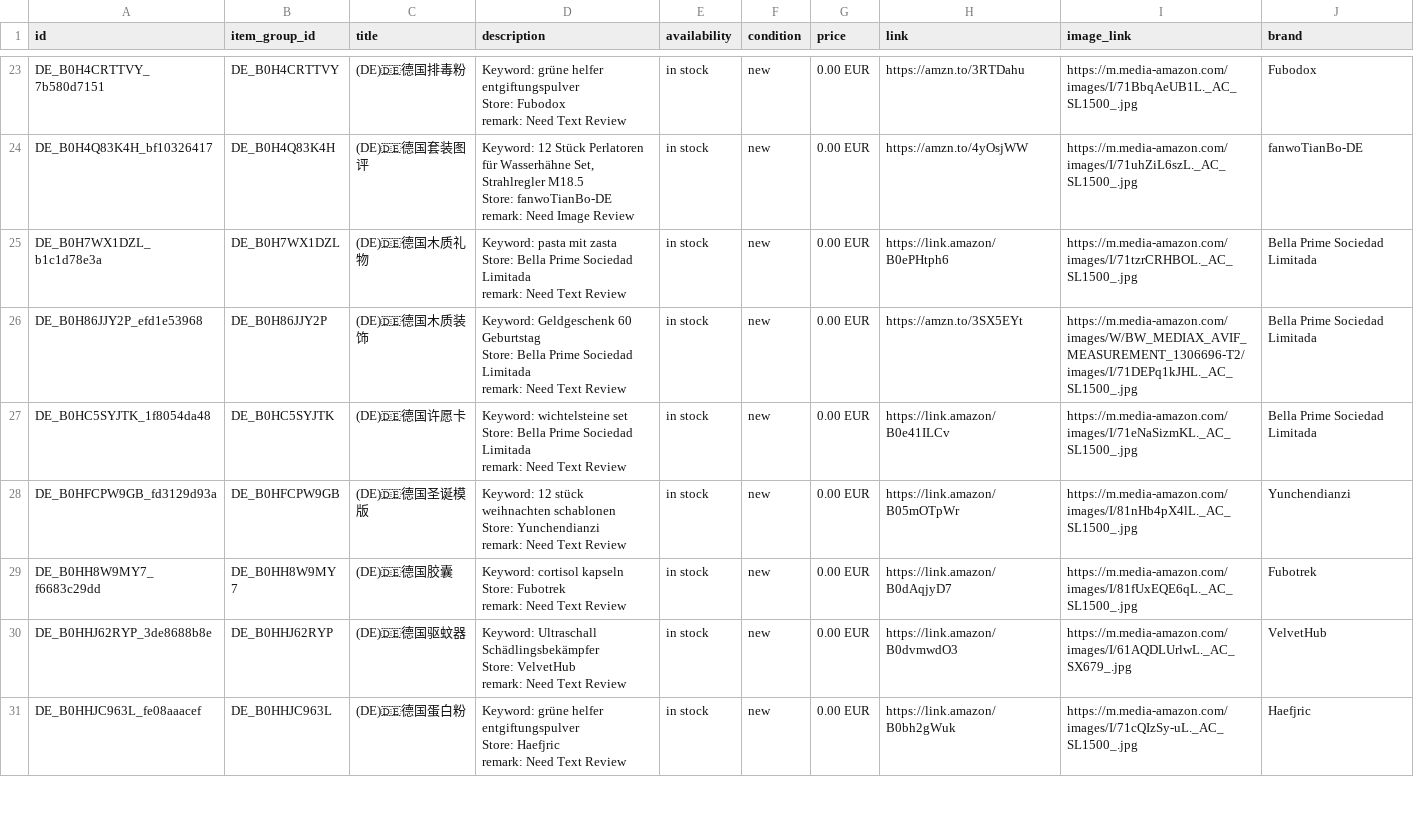
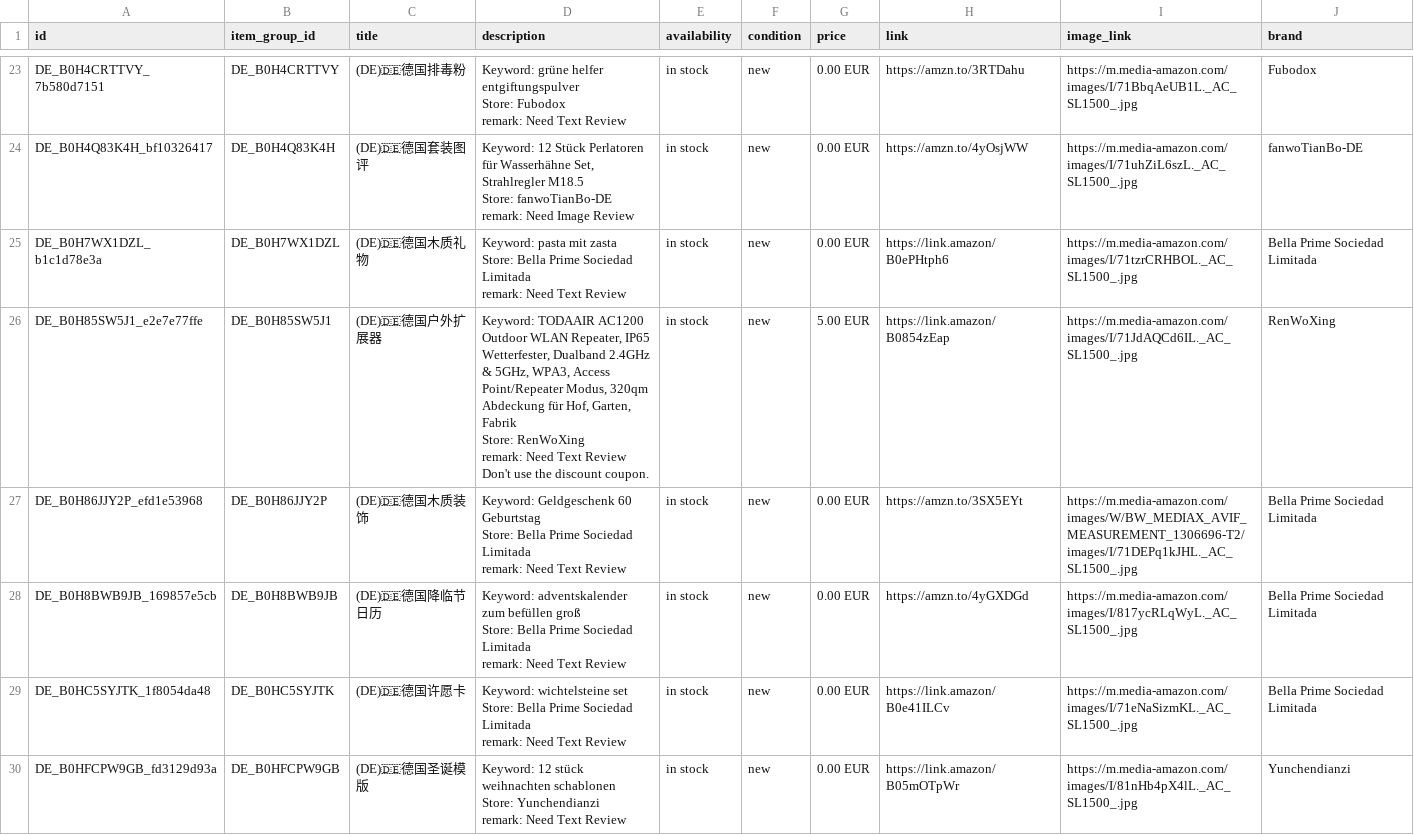
Before and after one commit to dalemy-1/wa-catalog-feed, a CSV file: docs/de.csv, drawn as a sheet; only a part is shown, gaps mark what is left out; the shorter side is filled out with more unchanged rows; the diff covers the shown part only.

```diff
--- a/docs/de.csv
+++ b/docs/de.csv
@@ -79,2 +79,6 @@ Store: Bella Prime Sociedad Limitada
 remark: Need Text Review",in stock,new,0.00 EUR,https://link.amazon/B0ePHtph6,https://m.media-amazon.com/images/I/71tzrCRHBOL._AC_SL1500_.jpg,Bella Prime Sociedad Limitada
+DE_B0H85SW5J1_e2e7e77ffe,DE_B0H85SW5J1,(DE)🇩🇪德国户外扩展器,"Keyword: TODAAIR AC1200 Outdoor WLAN Repeater, IP65 Wetterfester, Dualband 2.4GHz & 5GHz, WPA3, Access Point/Repeater Modus, 320qm Abdeckung für Hof, Garten, Fabrik
+Store: RenWoXing
+remark: Need Text Review
+Don't use the discount coupon.",in stock,new,5.00 EUR,https://link.amazon/B0854zEap,https://m.media-amazon.com/images/I/71JdAQCd6IL._AC_SL1500_.jpg,RenWoXing
 DE_B0H86JJY2P_efd1e53968,DE_B0H86JJY2P,(DE)🇩🇪德国木质装饰,"Keyword: Geldgeschenk 60 Geburtstag
@@ -82,2 +86,5 @@ Store: Bella Prime Sociedad Limitada
 remark: Need Text Review",in stock,new,0.00 EUR,https://amzn.to/3SX5EYt,https://m.media-amazon.com/images/W/BW_MEDIAX_AVIF_MEASUREMENT_1306696-T2/images/I/71DEPq1kJHL._AC_SL1500_.jpg,Bella Prime Sociedad Limitada
+DE_B0H8BWB9JB_169857e5cb,DE_B0H8BWB9JB,(DE)🇩🇪德国降临节日历,"Keyword: adventskalender zum befüllen groß
+Store: Bella Prime Sociedad Limitada
+remark: Need Text Review",in stock,new,0.00 EUR,https://amzn.to/4yGXDGd,https://m.media-amazon.com/images/I/817ycRLqWyL._AC_SL1500_.jpg,Bella Prime Sociedad Limitada
 DE_B0HC5SYJTK_1f8054da48,DE_B0HC5SYJTK,(DE)🇩🇪德国许愿卡,"Keyword: wichtelsteine set
```
Also changed, not shown: 2 added rows elsewhere in this file, docs/es.csv, docs/it.csv, 4 other files.
